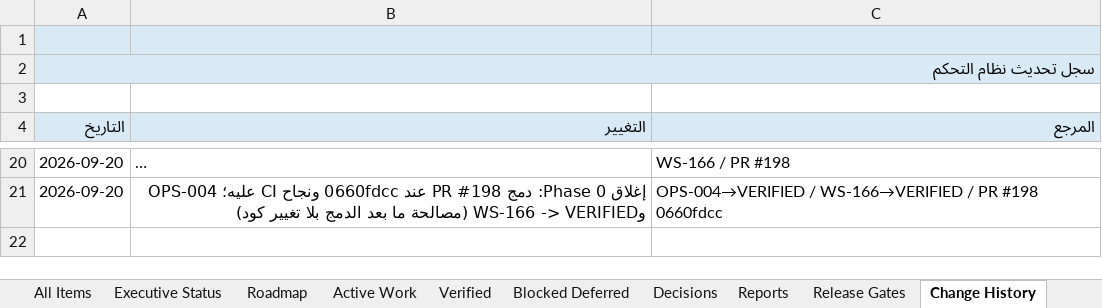
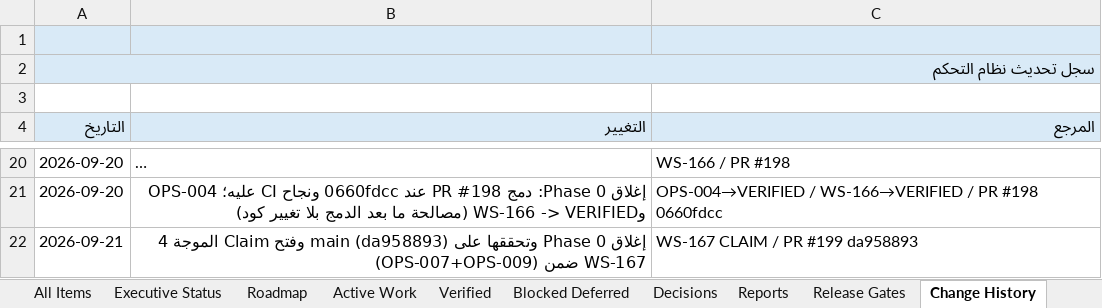
Before and after one commit to Qays7753/Micro, an Excel workbook: docs/operations/control/generated/MASTER-TRACKER.xlsx, sheet Change History, drawn as a sheet; only a part is shown, gaps mark what is left out; long unchanged cells end in …; values as stored, in another font and other column widths than the file's, no borders; the diff names each change by its address in the sheet, - before the commit and + after, or states it on an @@ line.

```diff
--- a/docs/operations/control/generated/MASTER-TRACKER.xlsx (sheet Change History)
+++ b/docs/operations/control/generated/MASTER-TRACKER.xlsx (sheet Change History)
+row 22: 2026-09-21 | إغلاق Phase 0 وتحققها على main (da958893) وفتح Claim الموجة 4 (OPS-007+OPS-009) ضمن WS-167 | WS-167 CLAIM / PR #199 da958893
```
Also changed, not shown: sheet Active Work, sheet All Items, 6 other files.
